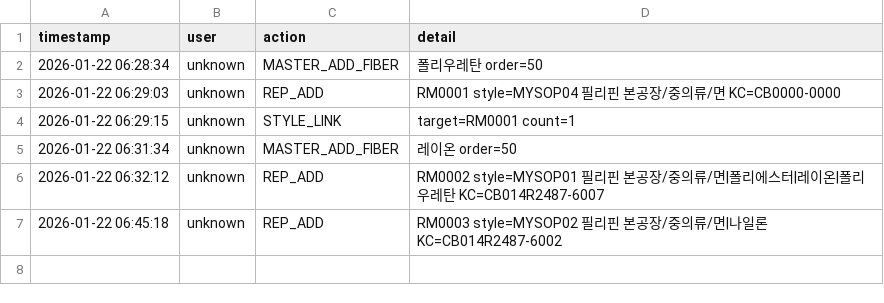
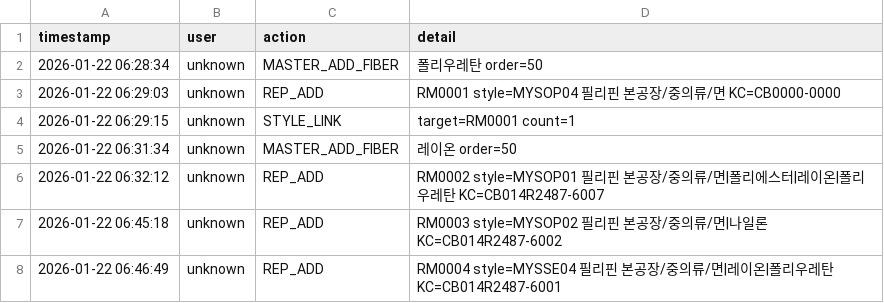
Before and after one commit to chanzii/kc-model-app, a CSV file: data/audit_log.csv, drawn as a sheet; the diff names each change by its address in the sheet, - before the commit and + after, or states it on an @@ line.

Commit message:
audit: REP_ADD

```diff
--- a/data/audit_log.csv
+++ b/data/audit_log.csv
+row 8: 2026-01-22 06:46:49 | unknown | REP_ADD | RM0004 style=MYSSE04 필리핀 본공장/중의류/면|레이온|폴리우레탄 KC=CB014R2487-6001
```
